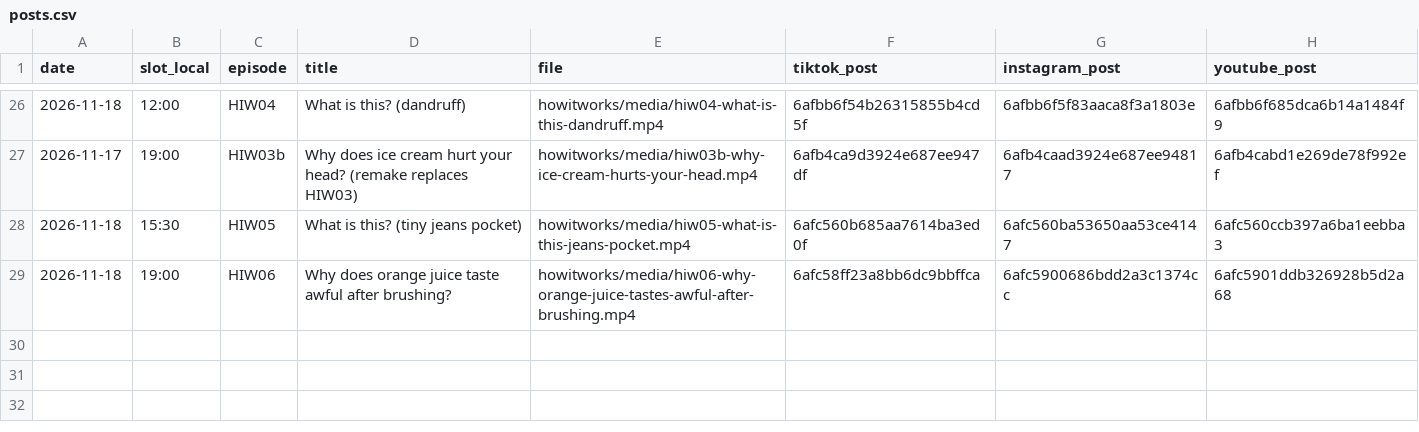
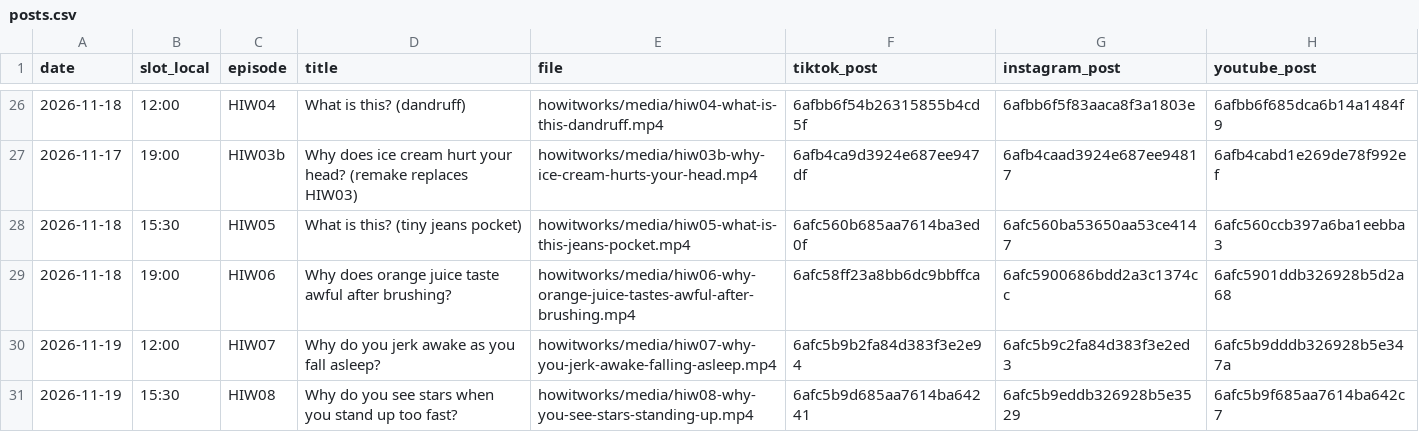
Before and after one commit to hayyankapila22-tech/whatif-studio, a CSV file: reports/posts.csv, drawn as a sheet; only a part is shown, gaps mark what is left out; the diff names each change by its address in the sheet, - before the commit and + after, or states it on an @@ line.

```diff
--- a/reports/posts.csv
+++ b/reports/posts.csv
+row 30: 2026-11-19 | 12:00 | HIW07 | Why do you jerk awake as you fall asleep? | howitworks/media/hiw07-why-you-jerk-awake-falling-asleep.mp4 | 6afc5b9b2fa84d383f3e2e94 | 6afc5b9c2fa84d383f3e2ed3 | 6afc5b9dddb326928b5e347a
+row 31: 2026-11-19 | 15:30 | HIW08 | Why do you see stars when you stand up too fast? | howitworks/media/hiw08-why-you-see-stars-standing-up.mp4 | 6afc5b9d685aa7614ba64241 | 6afc5b9eddb326928b5e3529 | 6afc5b9f685aa7614ba642c7
```
Also changed, not shown: 4 other files.
